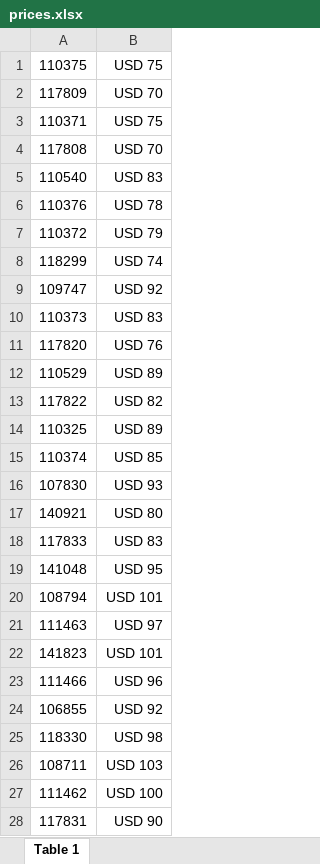
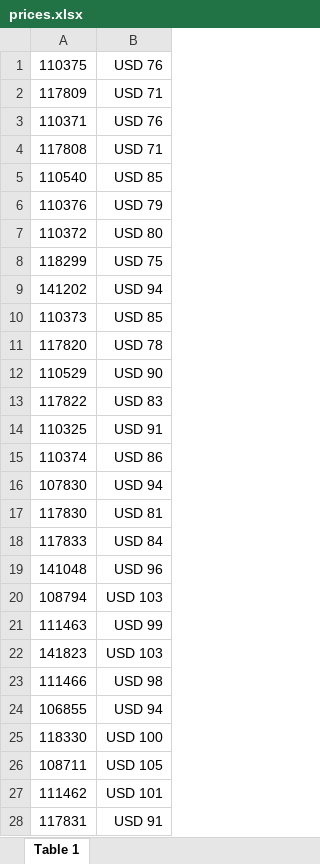
Before and after one commit to agustinlina/la_union_api_prices, an Excel workbook: api/files/prices.xlsx, sheet Table 1, drawn as a sheet; only a part is shown; values as stored, in another font and other column widths than the file's, no borders; removed rows and columns are numbered as before the commit, all else as after; the diff covers the shown part only; the diff names each change by its address in the sheet, - before the commit and + after, or states it on an @@ line.

```diff
--- a/api/files/prices.xlsx (sheet Table 1)
+++ b/api/files/prices.xlsx (sheet Table 1)
-B1: USD 75
+B1: USD 76
-B2: USD 70
+B2: USD 71
-B3: USD 75
+B3: USD 76
-B4: USD 70
+B4: USD 71
-B5: USD 83
+B5: USD 85
-B6: USD 78
+B6: USD 79
-B7: USD 79
+B7: USD 80
-B8: USD 74
+B8: USD 75
-row 9: 109747 | USD 92
+row 9: 141202 | USD 94
-B10: USD 83
+B10: USD 85
-B11: USD 76
+B11: USD 78
-B12: USD 89
+B12: USD 90
-B13: USD 82
+B13: USD 83
-B14: USD 89
+B14: USD 91
-B15: USD 85
+B15: USD 86
-B16: USD 93
+B16: USD 94
-row 17: 140921 | USD 80
+row 17: 117830 | USD 81
-B18: USD 83
+B18: USD 84
-B19: USD 95
+B19: USD 96
-B20: USD 101
+B20: USD 103
-B21: USD 97
+B21: USD 99
-B22: USD 101
+B22: USD 103
-B23: USD 96
+B23: USD 98
-B24: USD 92
+B24: USD 94
-B25: USD 98
+B25: USD 100
-B26: USD 103
+B26: USD 105
-B27: USD 100
+B27: USD 101
-B28: USD 90
+B28: USD 91
```
Also changed, not shown: other rows of this sheet.
